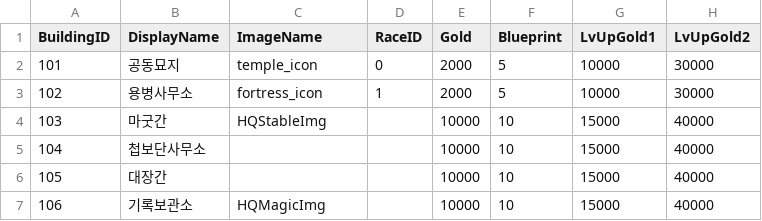
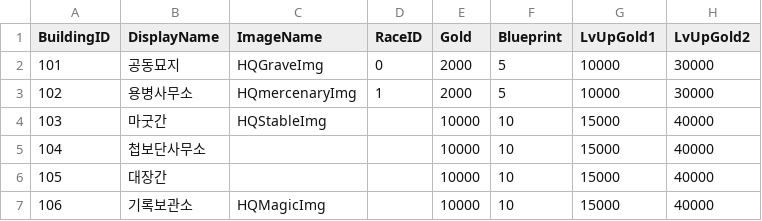
Before and after one commit to LAKAN966/Project_P, a CSV file: Assets/Resources/Data/BuildingData.csv, drawn as a sheet; only a part is shown; the diff names each change by its address in the sheet, - before the commit and + after, or states it on an @@ line.

```diff
--- a/Assets/Resources/Data/BuildingData.csv
+++ b/Assets/Resources/Data/BuildingData.csv
-C2 (ImageName): temple_icon
+C2 (ImageName): HQGraveImg
-C3 (ImageName): fortress_icon
+C3 (ImageName): HQmercenaryImg
```
Also changed, not shown: 4 other files.
